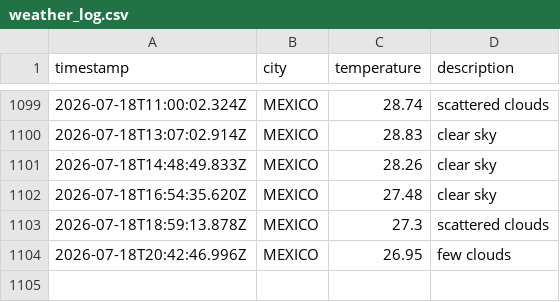
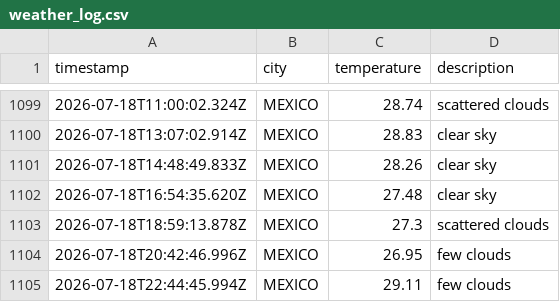
Before and after one commit to Tanjya/weatherAppJS, a CSV file: data/weather_log.csv, drawn as a sheet; only a part is shown, gaps mark what is left out; the diff names each change by its address in the sheet, - before the commit and + after, or states it on an @@ line.

```diff
--- a/data/weather_log.csv
+++ b/data/weather_log.csv
+row 1105: 2026-07-18T22:44:45.994Z | MEXICO | 29.11 | few clouds
```
Also changed, not shown: 1 other file.
